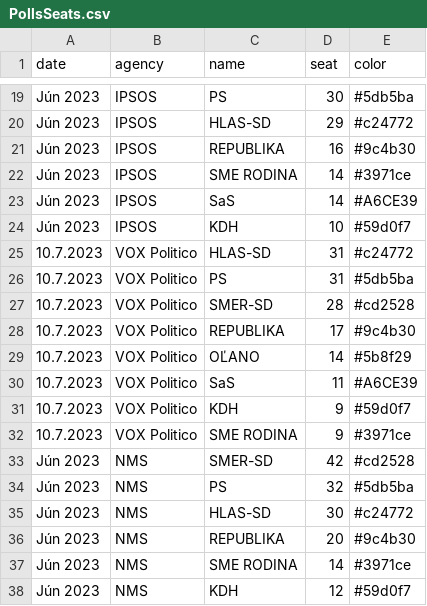
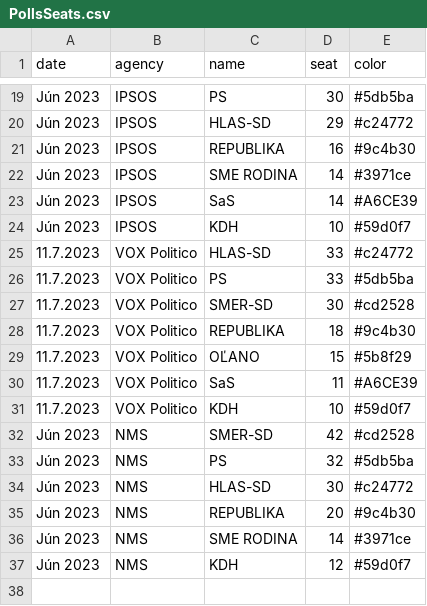
Before and after one commit to MartinHBA/politicalparties, a CSV file: PollsSeats.csv, drawn as a sheet; only a part is shown, gaps mark what is left out.

Commit message:
chore: vox politico 11.7.2023

```diff
--- a/PollsSeats.csv
+++ b/PollsSeats.csv
@@ -24,10 +24,9 @@ Jún 2023,IPSOS,SaS,14,#A6CE39
 Jún 2023,IPSOS,KDH,10,#59d0f7
-10.7.2023,VOX Politico,HLAS-SD,31,#c24772
-10.7.2023,VOX Politico,PS,31,#5db5ba
-10.7.2023,VOX Politico,SMER-SD,28,#cd2528
-10.7.2023,VOX Politico,REPUBLIKA,17,#9c4b30
-10.7.2023,VOX Politico,OĽANO,14,#5b8f29
-10.7.2023,VOX Politico,SaS,11,#A6CE39
-10.7.2023,VOX Politico,KDH,9,#59d0f7
-10.7.2023,VOX Politico,SME RODINA,9,#3971ce
+11.7.2023,VOX Politico,HLAS-SD,33,#c24772
+11.7.2023,VOX Politico,PS,33,#5db5ba
+11.7.2023,VOX Politico,SMER-SD,30,#cd2528
+11.7.2023,VOX Politico,REPUBLIKA,18,#9c4b30
+11.7.2023,VOX Politico,OĽANO,15,#5b8f29
+11.7.2023,VOX Politico,SaS,11,#A6CE39
+11.7.2023,VOX Politico,KDH,10,#59d0f7
 Jún 2023,NMS,SMER-SD,42,#cd2528
```
